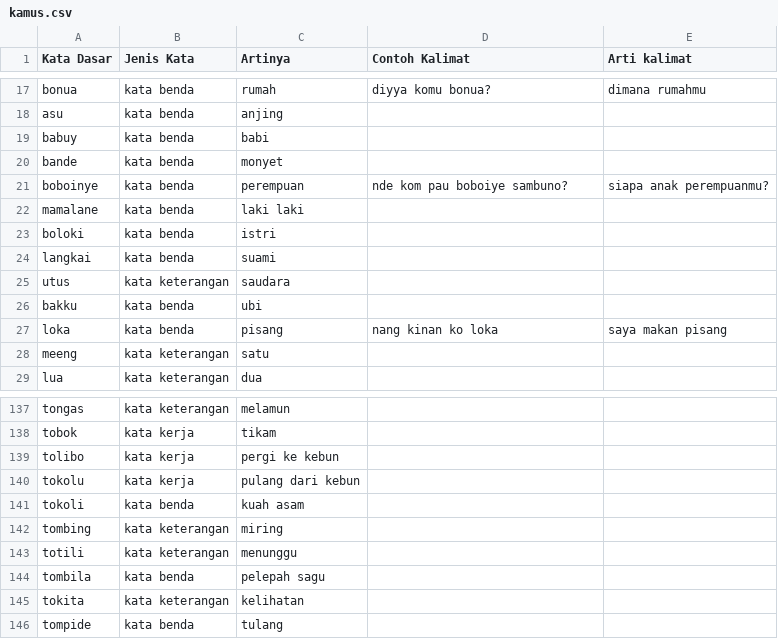
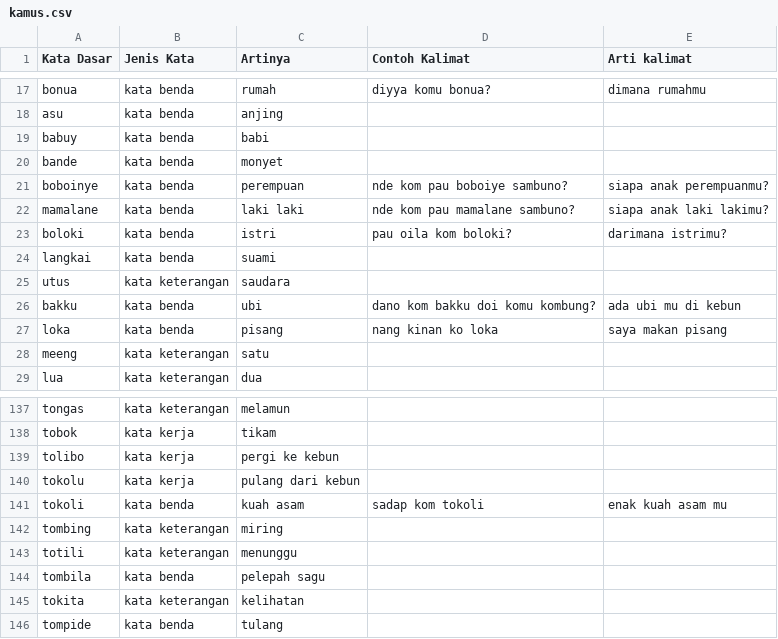
Before and after one commit to pandekene/Kamus-Bahasa-Banggai, a CSV file: kamus.csv, drawn as a sheet; only a part is shown, gaps mark what is left out; the diff covers the shown part only.

```diff
--- a/kamus.csv
+++ b/kamus.csv
@@ -21,7 +21,7 @@ bande,kata benda,monyet,,
 boboinye,kata benda,perempuan,nde kom pau boboiye sambuno?,siapa anak perempuanmu?
-mamalane,kata benda,laki laki,,
-boloki,kata benda,istri,,
+mamalane,kata benda,laki laki,nde kom pau mamalane sambuno?,siapa anak laki lakimu?
+boloki,kata benda,istri,pau oila kom boloki?,darimana istrimu?
 langkai,kata benda,suami,,
 utus,kata keterangan,saudara,,
-bakku,kata benda,ubi,,
+bakku,kata benda,ubi,dano kom bakku doi komu kombung?,ada ubi mu di kebun
 loka,kata benda,pisang,nang kinan ko loka,saya makan pisang
@@ -140,3 +140,3 @@ tolibo,kata kerja,pergi ke kebun,,
 tokolu,kata kerja,pulang dari kebun,,
-tokoli,kata benda,kuah asam,,
+tokoli,kata benda,kuah asam,sadap kom tokoli,enak kuah asam mu
 tombing,kata keterangan,miring,,
```
Also changed, not shown: 25 added rows and 1 edited cell elsewhere in this file.
